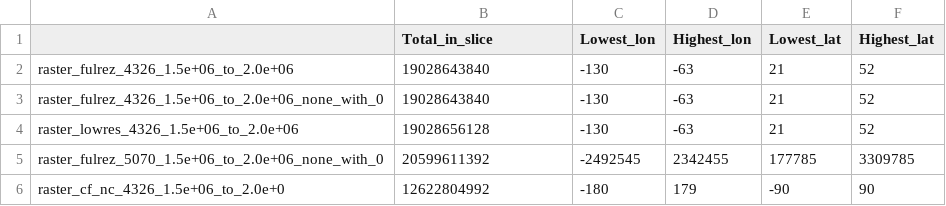
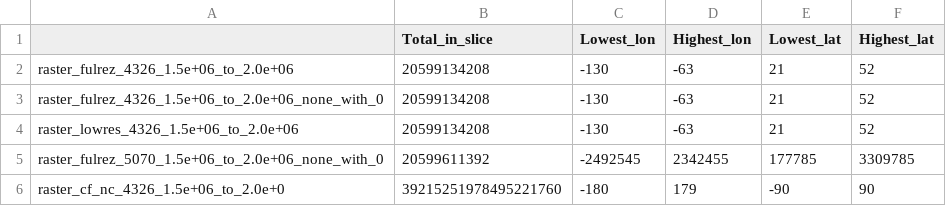
Before and after one commit to toddclark000/Shuying_salt, a CSV file: slice_stats/1.5e+06_to_2.0e+06.csv, drawn as a sheet.

```diff
--- a/slice_stats/1.5e+06_to_2.0e+06.csv
+++ b/slice_stats/1.5e+06_to_2.0e+06.csv
@@ -1,6 +1,6 @@
 ,Total_in_slice,Lowest_lon,Highest_lon,Lowest_lat,Highest_lat
-raster_fulrez_4326_1.5e+06_to_2.0e+06,19028643840,-130,-63,21,52
-raster_fulrez_4326_1.5e+06_to_2.0e+06_none_with_0,19028643840,-130,-63,21,52
-raster_lowres_4326_1.5e+06_to_2.0e+06,19028656128,-130,-63,21,52
+raster_fulrez_4326_1.5e+06_to_2.0e+06,20599134208,-130,-63,21,52
+raster_fulrez_4326_1.5e+06_to_2.0e+06_none_with_0,20599134208,-130,-63,21,52
+raster_lowres_4326_1.5e+06_to_2.0e+06,20599134208,-130,-63,21,52
 raster_fulrez_5070_1.5e+06_to_2.0e+06_none_with_0,20599611392,-2492545,2342455,177785,3309785
-raster_cf_nc_4326_1.5e+06_to_2.0e+0,12622804992,-180,179,-90,90
+raster_cf_nc_4326_1.5e+06_to_2.0e+0,39215251978495221760,-180,179,-90,90
```
Also changed, not shown: slice_stats/0.0e+00_to_5.0e+05.csv, slice_stats/1.0e+06_to_1.5e+06.csv, 36 other files.
